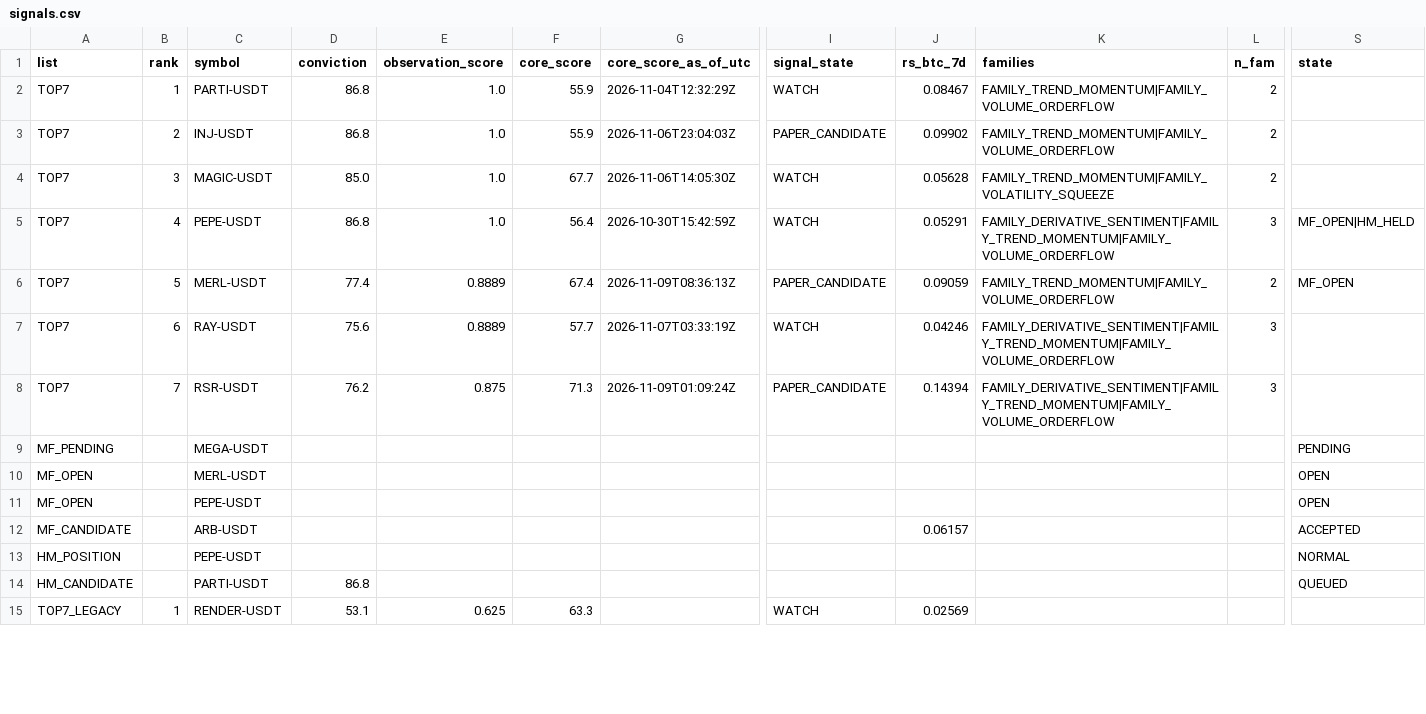
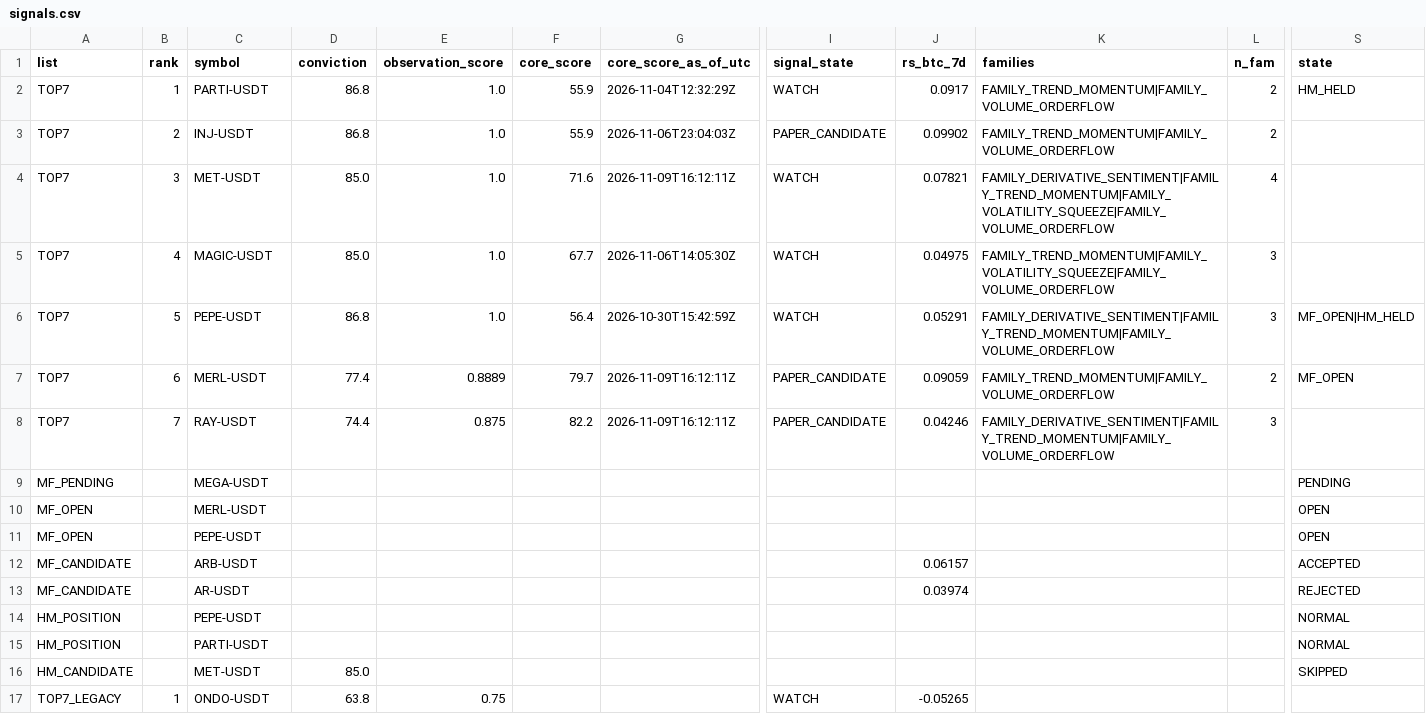
Before and after one commit to fu5202ture-beep/cqs-dashboard, a CSV file: signals.csv, drawn as a sheet; only a part is shown, gaps mark what is left out; removed rows and columns are numbered as before the commit, all else as after; rows hold the shown columns only; the diff covers the shown part only; the diff names each change by its address in the sheet, - before the commit and + after, or states it on an @@ line.

```diff
--- a/signals.csv
+++ b/signals.csv
-J2 (rs_btc_7d): 0.08467
+J2 (rs_btc_7d): 0.0917
-S2 (state): (empty)
+S2 (state): HM_HELD
+row 4: TOP7 | 3 | MET-USDT | 85.0 | 1.0 | 71.6 | 2026-11-09T16:12:11Z | WATCH | 0.07821 | FAMILY_DERIVATIVE_SENTIMENT|FAMILY_TREND_MOMENTUM|FAMILY_VOLATILITY_SQUEEZE|FAMILY_VOLUME_ORDERFLOW | 4
-B5 (rank): 3
+B5 (rank): 4
-J5 (rs_btc_7d): 0.05628
+J5 (rs_btc_7d): 0.04975
-K5 (families): FAMILY_TREND_MOMENTUM|FAMILY_VOLATILITY_SQUEEZE
+K5 (families): FAMILY_TREND_MOMENTUM|FAMILY_VOLATILITY_SQUEEZE|FAMILY_VOLUME_ORDERFLOW
-L5 (n_fam): 2
+L5 (n_fam): 3
-B6 (rank): 4
+B6 (rank): 5
-B7 (rank): 5
+B7 (rank): 6
-F7 (core_score): 67.4
+F7 (core_score): 79.7
-G7 (core_score_as_of_utc): 2026-11-09T08:36:13Z
+G7 (core_score_as_of_utc): 2026-11-09T16:12:11Z
-B8 (rank): 6
+B8 (rank): 7
-D8 (conviction): 75.6
+D8 (conviction): 74.4
-E8 (observation_score): 0.8889
+E8 (observation_score): 0.875
-F8 (core_score): 57.7
+F8 (core_score): 82.2
-G8 (core_score_as_of_utc): 2026-11-07T03:33:19Z
+G8 (core_score_as_of_utc): 2026-11-09T16:12:11Z
-I8 (signal_state): WATCH
+I8 (signal_state): PAPER_CANDIDATE
-row 8: TOP7 | 7 | RSR-USDT | 76.2 | 0.875 | 71.3 | 2026-11-09T01:09:24Z | PAPER_CANDIDATE | 0.14394 | FAMILY_DERIVATIVE_SENTIMENT|FAMILY_TREND_MOMENTUM|FAMILY_VOLUME_ORDERFLOW | 3
+row 13: MF_CANDIDATE |  | AR-USDT |  |  |  |  |  | 0.03974 |  |  | REJECTED
-A15 (list): HM_CANDIDATE
+A15 (list): HM_POSITION
-D15 (conviction): 86.8
+D15 (conviction): (empty)
-S15 (state): QUEUED
+S15 (state): NORMAL
+row 16: HM_CANDIDATE |  | MET-USDT | 85.0 |  |  |  |  |  |  |  | SKIPPED
-C17 (symbol): RENDER-USDT
+C17 (symbol): ONDO-USDT
-D17 (conviction): 53.1
+D17 (conviction): 63.8
-E17 (observation_score): 0.625
+E17 (observation_score): 0.75
-F17 (core_score): 63.3
+F17 (core_score): (empty)
-J17 (rs_btc_7d): 0.02569
+J17 (rs_btc_7d): -0.05265
```
Also changed, not shown: 1 removed row and 39 edited cells elsewhere in this file, 2 other files.
